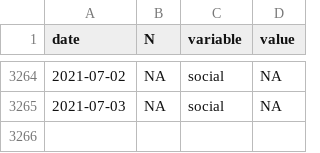
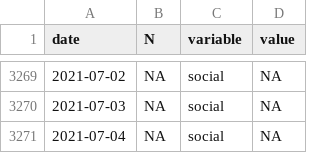
Before and after one commit to maxpel/covid19_monitor_austria, a CSV file: standard.csv, drawn as a sheet; only a part is shown, gaps mark what is left out; the diff covers the shown part only.

```diff
--- a/standard.csv
+++ b/standard.csv
@@ -3265 +3270,2 @@
 2021-07-03,NA,"social",NA
+2021-07-04,NA,"social",NA
```
Also changed, not shown: 5 added rows elsewhere in this file, twitter.csv, 1 other file.
